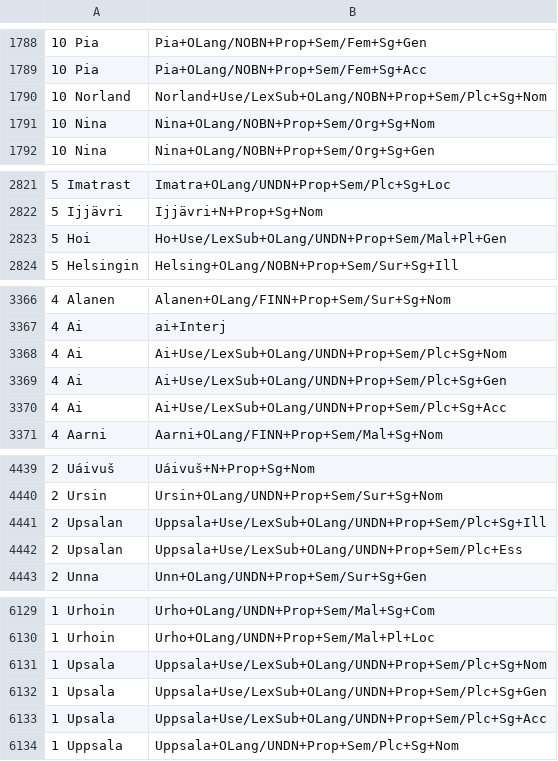
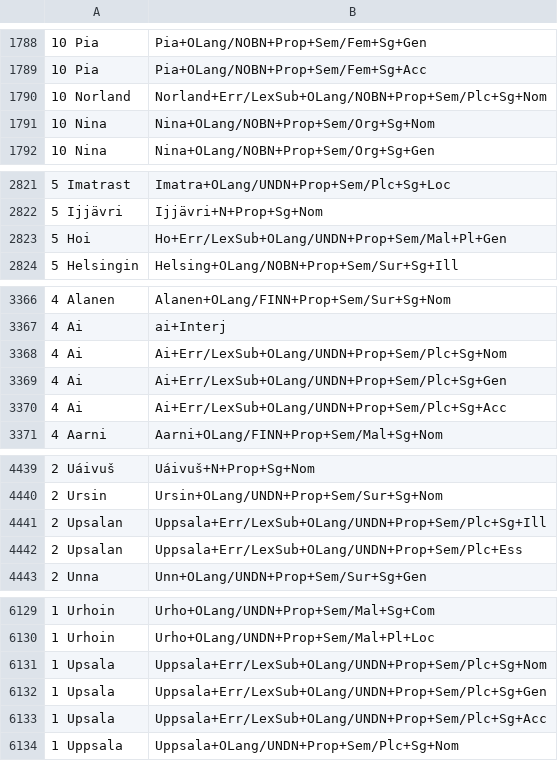
Before and after one commit to giellalt/lang-smn, a CSV file: src/morphology/incoming/included_anaras.csv, drawn as a sheet; only a part is shown, gaps mark what is left out; the diff covers the shown part only.

Commit message:
+Use/LexSub -> +Err/LexSub
Partial fix of bug 1904

```diff
--- a/src/morphology/incoming/included_anaras.csv
+++ b/src/morphology/incoming/included_anaras.csv
@@ -1789,3 +1789,3 @@
   10 Pia	Pia+OLang/NOBN+Prop+Sem/Fem+Sg+Acc
-  10 Norland	Norland+Use/LexSub+OLang/NOBN+Prop+Sem/Plc+Sg+Nom
+  10 Norland	Norland+Err/LexSub+OLang/NOBN+Prop+Sem/Plc+Sg+Nom
   10 Nina	Nina+OLang/NOBN+Prop+Sem/Org+Sg+Nom
@@ -2822,3 +2822,3 @@
    5 Ijjävri	Ijjävri+N+Prop+Sg+Nom
-   5 Hoi	Ho+Use/LexSub+OLang/UNDN+Prop+Sem/Mal+Pl+Gen
+   5 Hoi	Ho+Err/LexSub+OLang/UNDN+Prop+Sem/Mal+Pl+Gen
    5 Helsingin	Helsing+OLang/NOBN+Prop+Sem/Sur+Sg+Ill
@@ -3367,5 +3367,5 @@
    4 Ai	ai+Interj
-   4 Ai	Ai+Use/LexSub+OLang/UNDN+Prop+Sem/Plc+Sg+Nom
-   4 Ai	Ai+Use/LexSub+OLang/UNDN+Prop+Sem/Plc+Sg+Gen
-   4 Ai	Ai+Use/LexSub+OLang/UNDN+Prop+Sem/Plc+Sg+Acc
+   4 Ai	Ai+Err/LexSub+OLang/UNDN+Prop+Sem/Plc+Sg+Nom
+   4 Ai	Ai+Err/LexSub+OLang/UNDN+Prop+Sem/Plc+Sg+Gen
+   4 Ai	Ai+Err/LexSub+OLang/UNDN+Prop+Sem/Plc+Sg+Acc
    4 Aarni	Aarni+OLang/FINN+Prop+Sem/Mal+Sg+Nom
@@ -4440,4 +4440,4 @@
    2 Ursin	Ursin+OLang/UNDN+Prop+Sem/Sur+Sg+Nom
-   2 Upsalan	Uppsala+Use/LexSub+OLang/UNDN+Prop+Sem/Plc+Sg+Ill
-   2 Upsalan	Uppsala+Use/LexSub+OLang/UNDN+Prop+Sem/Plc+Ess
+   2 Upsalan	Uppsala+Err/LexSub+OLang/UNDN+Prop+Sem/Plc+Sg+Ill
+   2 Upsalan	Uppsala+Err/LexSub+OLang/UNDN+Prop+Sem/Plc+Ess
    2 Unna	Unn+OLang/UNDN+Prop+Sem/Sur+Sg+Gen
@@ -6130,5 +6130,5 @@
    1 Urhoin	Urho+OLang/UNDN+Prop+Sem/Mal+Pl+Loc
-   1 Upsala	Uppsala+Use/LexSub+OLang/UNDN+Prop+Sem/Plc+Sg+Nom
-   1 Upsala	Uppsala+Use/LexSub+OLang/UNDN+Prop+Sem/Plc+Sg+Gen
-   1 Upsala	Uppsala+Use/LexSub+OLang/UNDN+Prop+Sem/Plc+Sg+Acc
+   1 Upsala	Uppsala+Err/LexSub+OLang/UNDN+Prop+Sem/Plc+Sg+Nom
+   1 Upsala	Uppsala+Err/LexSub+OLang/UNDN+Prop+Sem/Plc+Sg+Gen
+   1 Upsala	Uppsala+Err/LexSub+OLang/UNDN+Prop+Sem/Plc+Sg+Acc
    1 Uppsala	Uppsala+OLang/UNDN+Prop+Sem/Plc+Sg+Nom
```
Also changed, not shown: 2 edited cells elsewhere in this file.
